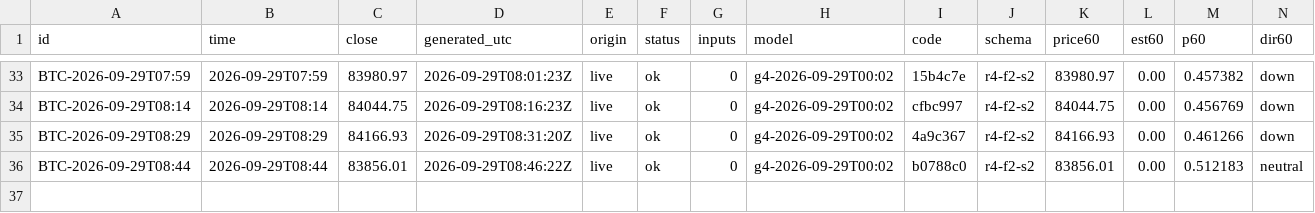
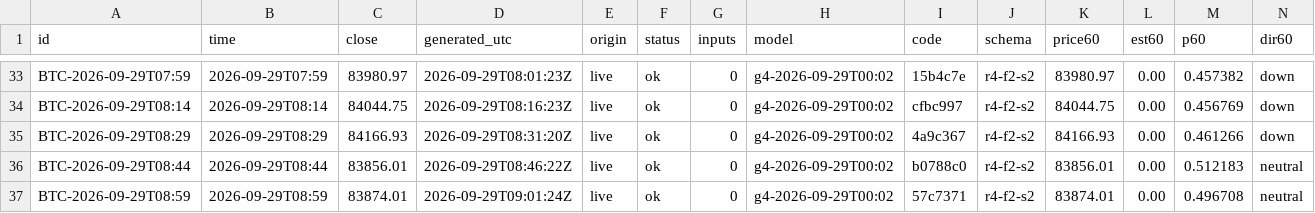
Before and after one commit to omidabduli/bitcoin-self-improving-prediction, a CSV file: data/predictions/2026-09-29.csv, drawn as a sheet; only a part is shown, gaps mark what is left out; rows hold the shown columns only; the diff names each change by its address in the sheet, - before the commit and + after, or states it on an @@ line.

```diff
--- a/data/predictions/2026-09-29.csv
+++ b/data/predictions/2026-09-29.csv
+row 37: BTC-2026-09-29T08:59 | 2026-09-29T08:59 | 83874.01 | 2026-09-29T09:01:24Z | live | ok | 0 | g4-2026-09-29T00:02 | 57c7371 | r4-f2-s2 | 83874.01 | 0.00 | 0.496708 | neutral
```
Also changed, not shown: 3 other files.
